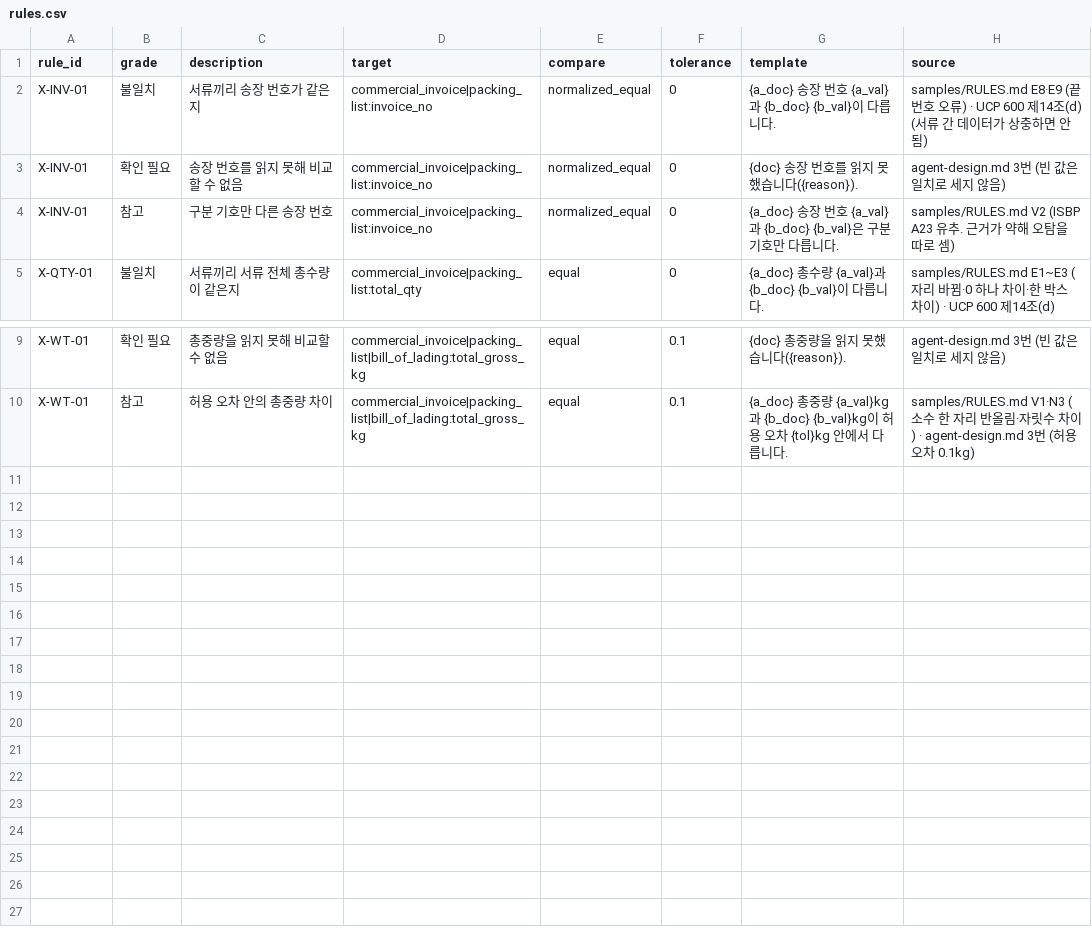
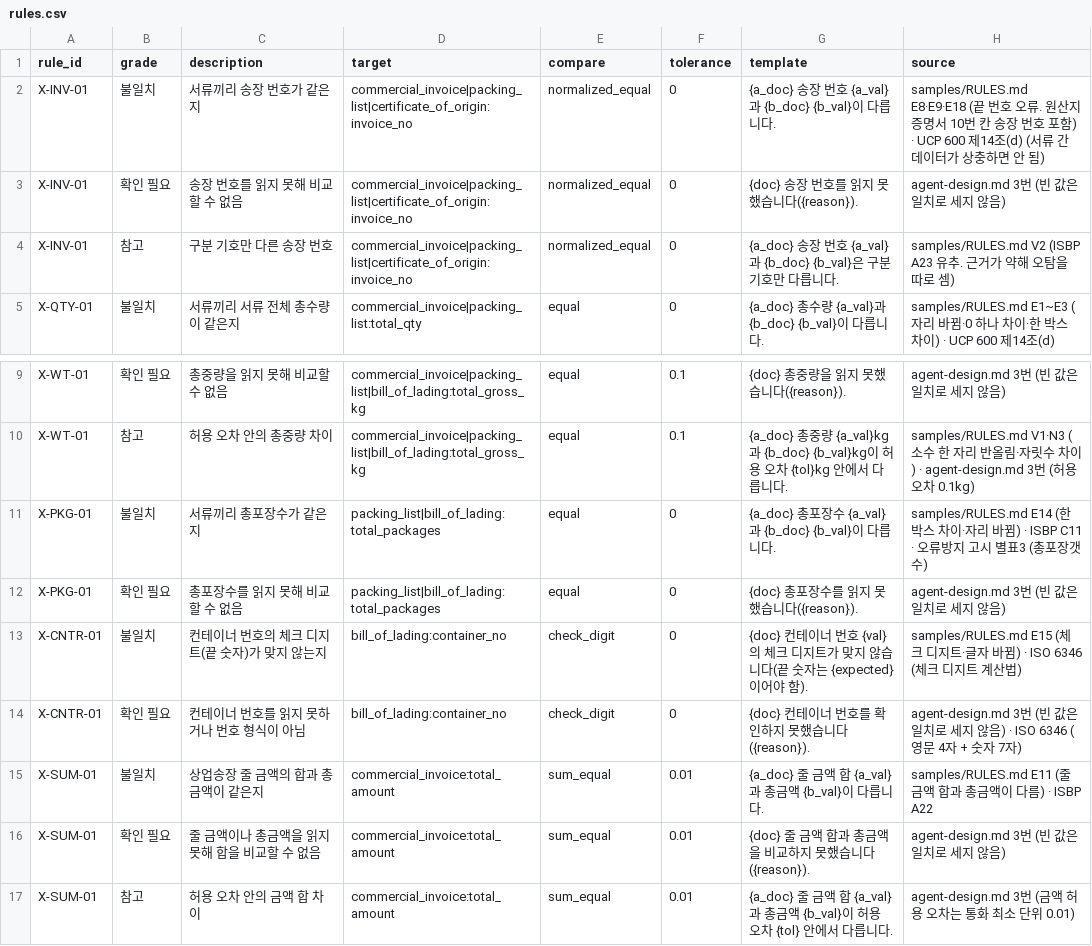
Before and after one commit to GaMaius/aws.ai.maestro.6, a CSV file: tools/rules/rules.csv, drawn as a sheet; only a part is shown, gaps mark what is left out.

Commit message:
feat(validate): 대조 규칙 4개 추가 X-PKG-01·X-CNTR-01·X-SUM-01·X-INV-01 확장 (FB06 #163) (#208)
* feat(validate): 총포장수 대조 X-PKG-01과 원산지증명서 송장 번호 대조 (FB06 #163)

* feat(validate): 컨테이너 번호 체크 디지트 X-CNTR-01과 줄 금액 합 X-SUM-01 (FB06 #163)

* feat(eval): 정답 값 채점에 P1 서류와 규칙을 포함하는 --p1 (FB06 #163)

---------

Co-authored-by: uchk1543 <81173322+uchk1543@users.noreply.github.com>

```diff
--- a/tools/rules/rules.csv
+++ b/tools/rules/rules.csv
@@ -1,5 +1,5 @@
 rule_id,grade,description,target,compare,tolerance,template,source
-X-INV-01,불일치,서류끼리 송장 번호가 같은지,commercial_invoice|packing_list:invoice_no,normalized_equal,0,{a_doc} 송장 번호 {a_val}과 {b_doc} {b_val}이 다릅니다.,samples/RULES.md E8·E9 (끝 번호 오류) · UCP 600 제14조(d) (서류 간 데이터가 상충하면 안 됨)
-X-INV-01,확인 필요,송장 번호를 읽지 못해 비교할 수 없음,commercial_invoice|packing_list:invoice_no,normalized_equal,0,{doc} 송장 번호를 읽지 못했습니다({reason}).,agent-design.md 3번 (빈 값은 일치로 세지 않음)
-X-INV-01,참고,구분 기호만 다른 송장 번호,commercial_invoice|packing_list:invoice_no,normalized_equal,0,{a_doc} 송장 번호 {a_val}과 {b_doc} {b_val}은 구분 기호만 다릅니다.,samples/RULES.md V2 (ISBP A23 유추. 근거가 약해 오탐을 따로 셈)
+X-INV-01,불일치,서류끼리 송장 번호가 같은지,commercial_invoice|packing_list|certificate_of_origin:invoice_no,normalized_equal,0,{a_doc} 송장 번호 {a_val}과 {b_doc} {b_val}이 다릅니다.,samples/RULES.md E8·E9·E18 (끝 번호 오류. 원산지증명서 10번 칸 송장 번호 포함) · UCP 600 제14조(d) (서류 간 데이터가 상충하면 안 됨)
+X-INV-01,확인 필요,송장 번호를 읽지 못해 비교할 수 없음,commercial_invoice|packing_list|certificate_of_origin:invoice_no,normalized_equal,0,{doc} 송장 번호를 읽지 못했습니다({reason}).,agent-design.md 3번 (빈 값은 일치로 세지 않음)
+X-INV-01,참고,구분 기호만 다른 송장 번호,commercial_invoice|packing_list|certificate_of_origin:invoice_no,normalized_equal,0,{a_doc} 송장 번호 {a_val}과 {b_doc} {b_val}은 구분 기호만 다릅니다.,samples/RULES.md V2 (ISBP A23 유추. 근거가 약해 오탐을 따로 셈)
 X-QTY-01,불일치,서류끼리 서류 전체 총수량이 같은지,commercial_invoice|packing_list:total_qty,equal,0,{a_doc} 총수량 {a_val}과 {b_doc} {b_val}이 다릅니다.,samples/RULES.md E1~E3 (자리 바뀜·0 하나 차이·한 박스 차이) · UCP 600 제14조(d)
@@ -10 +10,8 @@ X-WT-01,확인 필요,총중량을 읽지 못해 비교할 수 없음,commercial
 X-WT-01,참고,허용 오차 안의 총중량 차이,commercial_invoice|packing_list|bill_of_lading:total_gross_kg,equal,0.1,{a_doc} 총중량 {a_val}kg과 {b_doc} {b_val}kg이 허용 오차 {tol}kg 안에서 다릅니다.,samples/RULES.md V1·N3 (소수 한 자리 반올림·자릿수 차이) · agent-design.md 3번 (허용 오차 0.1kg)
+X-PKG-01,불일치,서류끼리 총포장수가 같은지,packing_list|bill_of_lading:total_packages,equal,0,{a_doc} 총포장수 {a_val}과 {b_doc} {b_val}이 다릅니다.,samples/RULES.md E14 (한 박스 차이·자리 바뀜) · ISBP C11 · 오류방지 고시 별표3 (총포장갯수)
+X-PKG-01,확인 필요,총포장수를 읽지 못해 비교할 수 없음,packing_list|bill_of_lading:total_packages,equal,0,{doc} 총포장수를 읽지 못했습니다({reason}).,agent-design.md 3번 (빈 값은 일치로 세지 않음)
+X-CNTR-01,불일치,컨테이너 번호의 체크 디지트(끝 숫자)가 맞지 않는지,bill_of_lading:container_no,check_digit,0,{doc} 컨테이너 번호 {val}의 체크 디지트가 맞지 않습니다(끝 숫자는 {expected}이어야 함).,samples/RULES.md E15 (체크 디지트·글자 바뀜) · ISO 6346 (체크 디지트 계산법)
+X-CNTR-01,확인 필요,컨테이너 번호를 읽지 못하거나 번호 형식이 아님,bill_of_lading:container_no,check_digit,0,{doc} 컨테이너 번호를 확인하지 못했습니다({reason}).,agent-design.md 3번 (빈 값은 일치로 세지 않음) · ISO 6346 (영문 4자 + 숫자 7자)
+X-SUM-01,불일치,상업송장 줄 금액의 합과 총금액이 같은지,commercial_invoice:total_amount,sum_equal,0.01,{a_doc} 줄 금액 합 {a_val}과 총금액 {b_val}이 다릅니다.,samples/RULES.md E11 (줄 금액 합과 총금액이 다름) · ISBP A22
+X-SUM-01,확인 필요,줄 금액이나 총금액을 읽지 못해 합을 비교할 수 없음,commercial_invoice:total_amount,sum_equal,0.01,{doc} 줄 금액 합과 총금액을 비교하지 못했습니다({reason}).,agent-design.md 3번 (빈 값은 일치로 세지 않음)
+X-SUM-01,참고,허용 오차 안의 금액 합 차이,commercial_invoice:total_amount,sum_equal,0.01,{a_doc} 줄 금액 합 {a_val}과 총금액 {b_val}이 허용 오차 {tol} 안에서 다릅니다.,agent-design.md 3번 (금액 허용 오차는 통화 최소 단위 0.01)
```
Also changed, not shown: 4 other files.
